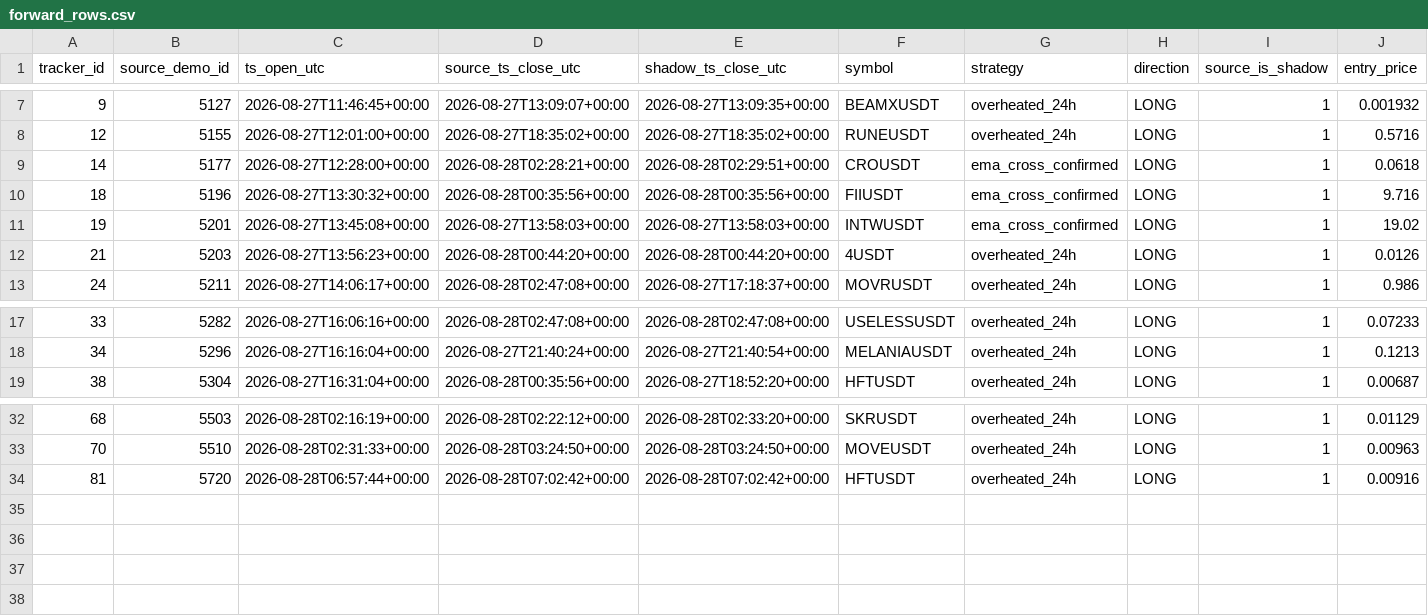
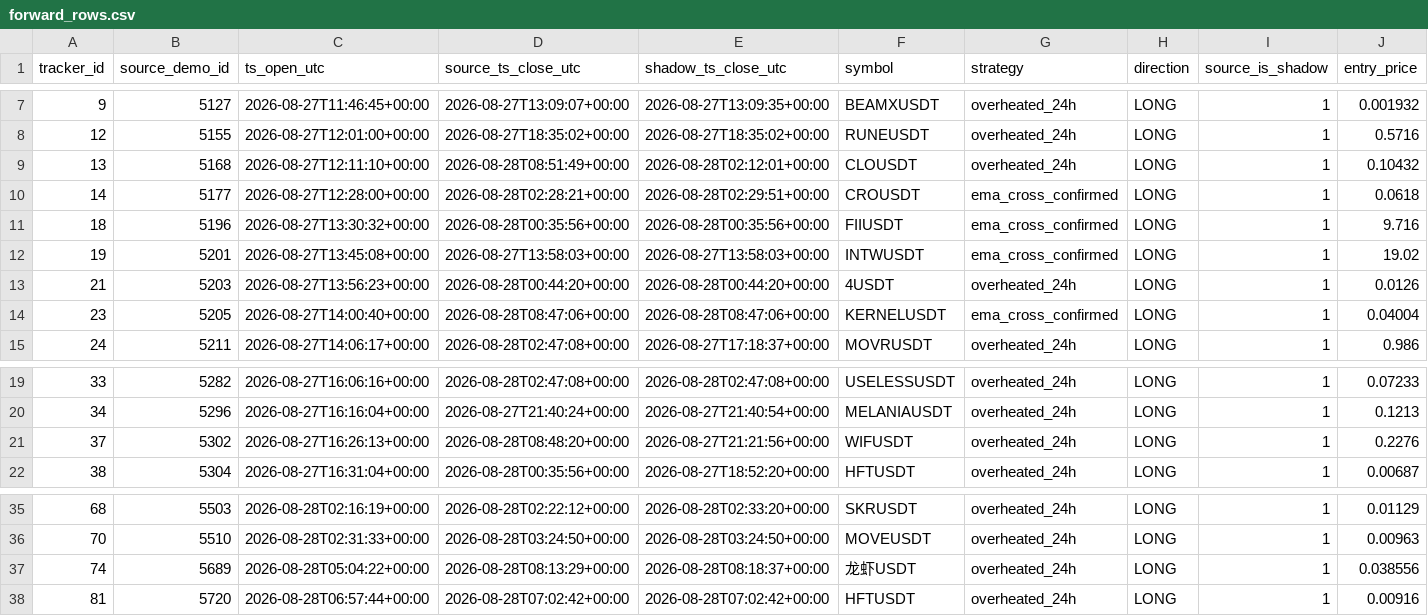
Before and after one commit to mamaligatudorjw-lang/Tv-bot, a CSV file: telegram-webhook-bot/outcome_trailing_shadow/forward_rows.csv, drawn as a sheet; only a part is shown, gaps mark what is left out; rows hold the shown columns only; the diff names each change by its address in the sheet, - before the commit and + after, or states it on an @@ line.

```diff
--- a/telegram-webhook-bot/outcome_trailing_shadow/forward_rows.csv
+++ b/telegram-webhook-bot/outcome_trailing_shadow/forward_rows.csv
+row 9: 13 | 5168 | 2026-08-27T12:11:10+00:00 | 2026-08-28T08:51:49+00:00 | 2026-08-28T02:12:01+00:00 | CLOUSDT | overheated_24h | LONG | 1 | 0.10432
+row 14: 23 | 5205 | 2026-08-27T14:00:40+00:00 | 2026-08-28T08:47:06+00:00 | 2026-08-28T08:47:06+00:00 | KERNELUSDT | ema_cross_confirmed | LONG | 1 | 0.04004
+row 21: 37 | 5302 | 2026-08-27T16:26:13+00:00 | 2026-08-28T08:48:20+00:00 | 2026-08-27T21:21:56+00:00 | WIFUSDT | overheated_24h | LONG | 1 | 0.2276
+row 37: 74 | 5689 | 2026-08-28T05:04:22+00:00 | 2026-08-28T08:13:29+00:00 | 2026-08-28T08:18:37+00:00 | 龙虾USDT | overheated_24h | LONG | 1 | 0.038556
```
Also changed, not shown: telegram-webhook-bot/outcome_trailing_shadow/forward_summary.csv, telegram-webhook-bot/outcome_trailing_shadow/paired_bootstrap.csv, 2 other files.
